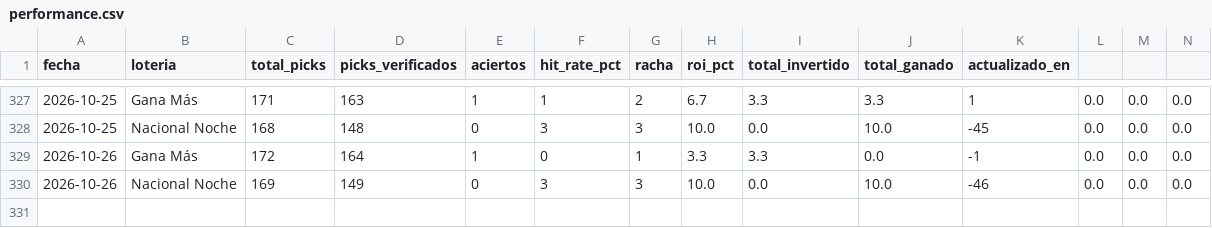
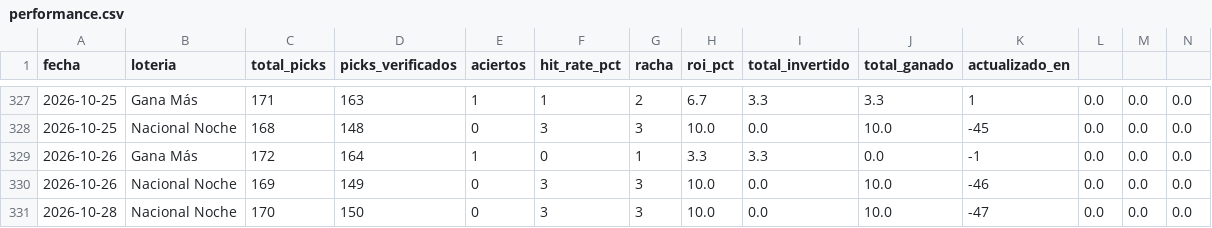
Before and after one commit to carbosota1/CLAUDE-L-NACIONAL, a CSV file: data/performance.csv, drawn as a sheet; only a part is shown, gaps mark what is left out; rows hold the shown columns only; the diff names each change by its address in the sheet, - before the commit and + after, or states it on an @@ line.

```diff
--- a/data/performance.csv
+++ b/data/performance.csv
+row 331: 2026-10-28 | Nacional Noche | 170 | 150 | 0 | 3 | 3 | 10.0 | 0.0 | 10.0 | -47 | 0.0 | 0.0 | 0.0
```
Also changed, not shown: data/picks_log.csv, 2 other files.
